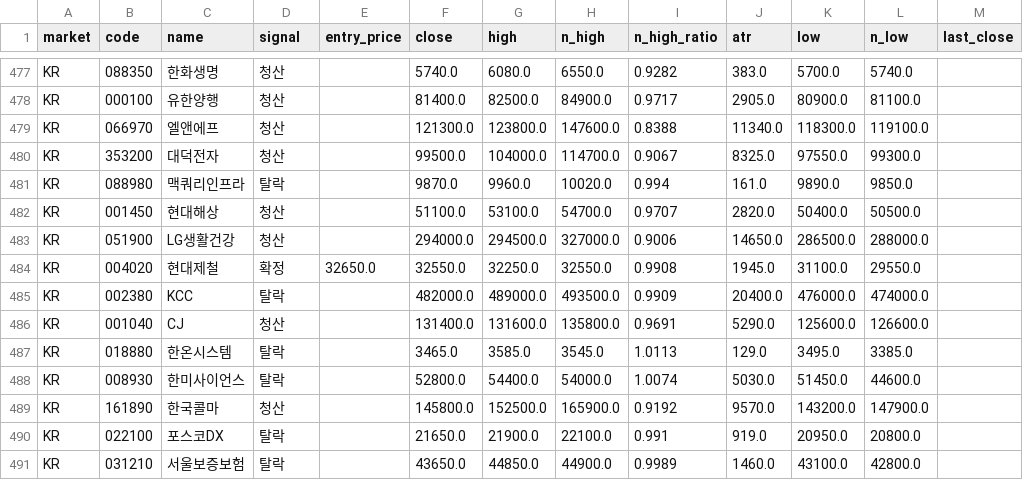
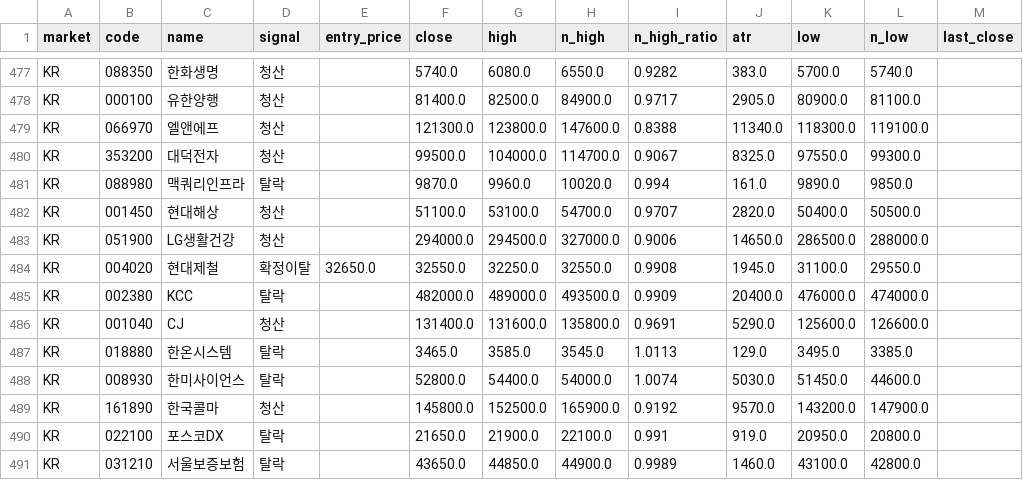
Before and after one commit to harmi6005/high5-screener, a CSV file: data/scan.csv, drawn as a sheet; only a part is shown, gaps mark what is left out.

```diff
--- a/data/scan.csv
+++ b/data/scan.csv
@@ -483,3 +483,3 @@ KR,001450,현대해상,청산,,51100.0,53100.0,54700.0,0.9707,2820.0,50400.0,505
 KR,051900,LG생활건강,청산,,294000.0,294500.0,327000.0,0.9006,14650.0,286500.0,288000.0,
-KR,004020,현대제철,확정,32650.0,32550.0,32250.0,32550.0,0.9908,1945.0,31100.0,29550.0,
+KR,004020,현대제철,확정이탈,32650.0,32550.0,32250.0,32550.0,0.9908,1945.0,31100.0,29550.0,
 KR,002380,KCC,탈락,,482000.0,489000.0,493500.0,0.9909,20400.0,476000.0,474000.0,
```
Also changed, not shown: data/trade_history.csv.
